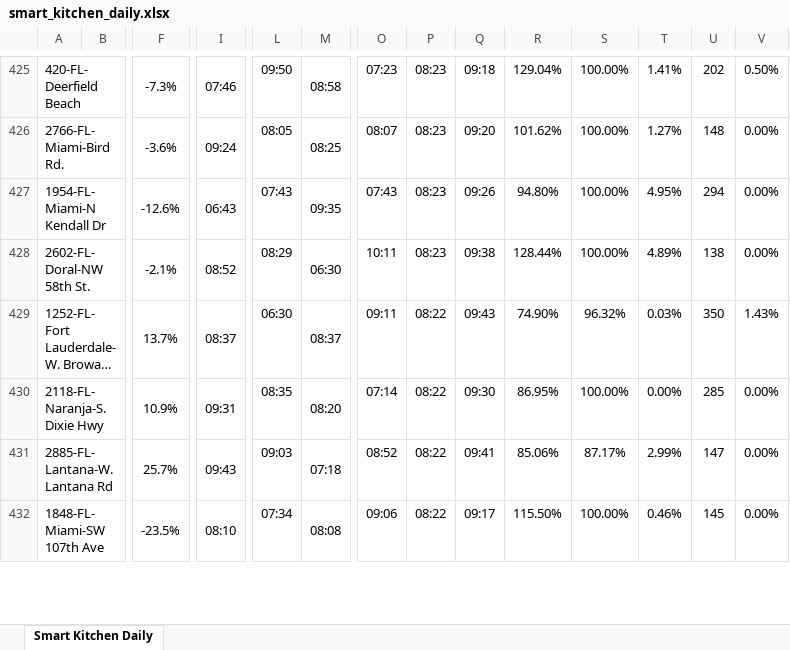
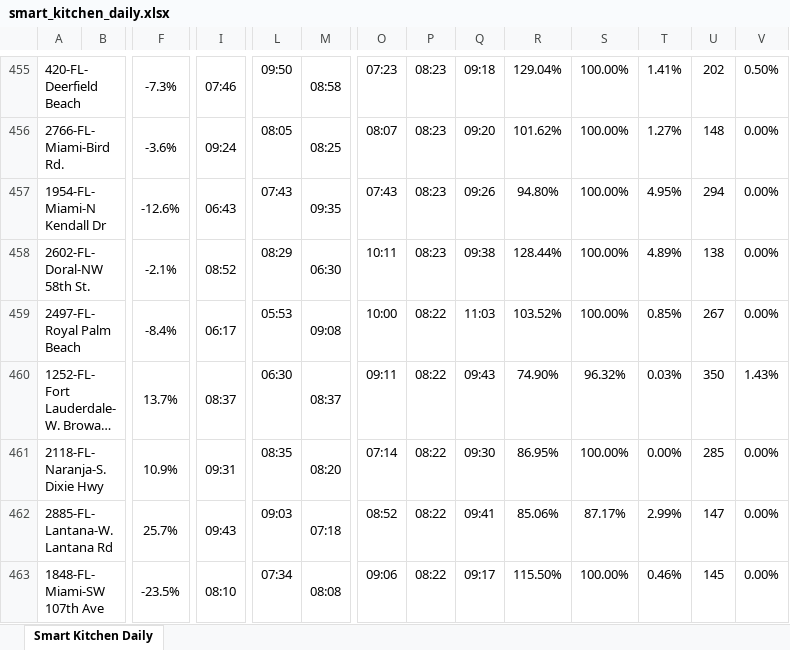
Before and after one commit to StephenOrjales/fl-wingmen-dashboard, an Excel workbook: data/smart_kitchen_daily.xlsx, sheet Smart Kitchen Daily, drawn as a sheet; only a part is shown, gaps mark what is left out; long unchanged cells end in …; values as stored, in another font and other column widths than the file's, no borders; charts and pictures not drawn; rows hold the shown columns only; the diff covers the shown part only; the diff names each change by its address in the sheet, - before the commit and + after, or states it on an @@ line.

```diff
--- a/data/smart_kitchen_daily.xlsx (sheet Smart Kitchen Daily)
+++ b/data/smart_kitchen_daily.xlsx (sheet Smart Kitchen Daily)
+row 459: 2497-FL-Royal Palm Beach |  | -8.4% | 06:17 | 05:53 | 09:08 | 10:00 | 08:22 | 11:03 | 103.52% | 100.00% | 0.85% | 267 | 0.00%
```
Also changed, not shown: 39 added rows, 1 removed row, 9 moved rows and 2 edited cells elsewhere in this sheet, 1 other file.
